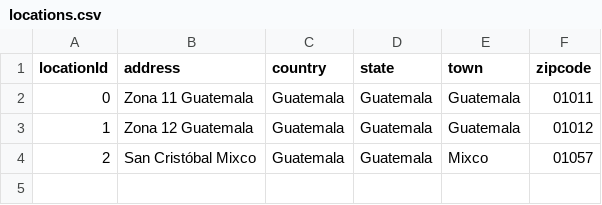
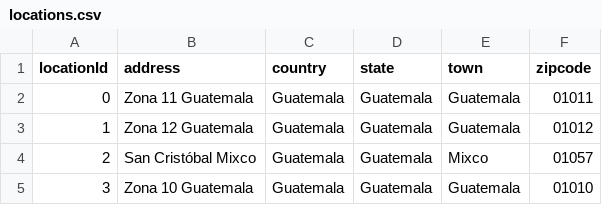
Before and after one commit to Mxrk122/logiflow, a CSV file: data/locations.csv, drawn as a sheet.

```diff
--- a/data/locations.csv
+++ b/data/locations.csv
@@ -4 +4,2 @@ locationId,address,country,state,town,zipcode
 2,San Cristóbal Mixco,Guatemala,Guatemala,Mixco,01057
+3,Zona 10 Guatemala,Guatemala,Guatemala,Guatemala,01010
```
Also changed, not shown: data/users.csv, 7 other files.
